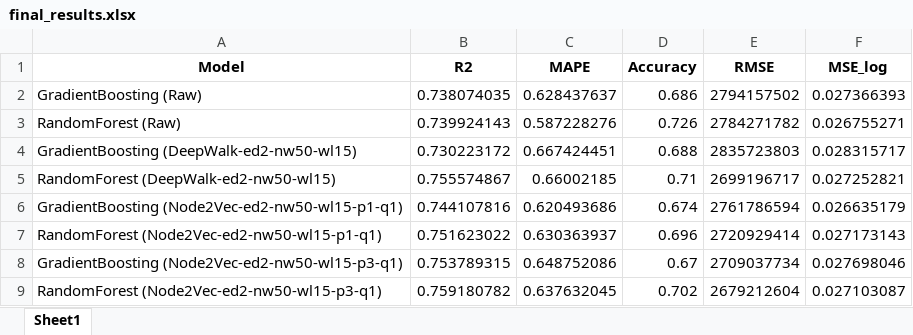
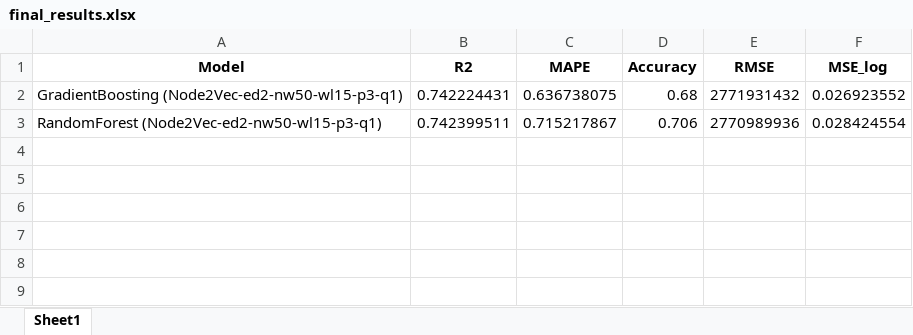
Before and after one commit to mamintoosi-papers-codes/House2Vec, an Excel workbook: results/MHD/final_results.xlsx, sheet Sheet1, drawn as a sheet; values as stored, in another font and other column widths than the file's, no borders; removed rows and columns are numbered as before the commit, all else as after; the diff names each change by its address in the sheet, - before the commit and + after, or states it on an @@ line.

```diff
--- a/results/MHD/final_results.xlsx (sheet Sheet1)
+++ b/results/MHD/final_results.xlsx (sheet Sheet1)
-row 2: GradientBoosting (Raw) | 0.738074035 | 0.628437637 | 0.686 | 2794157502 | 0.027366393
-row 3: RandomForest (Raw) | 0.739924143 | 0.587228276 | 0.726 | 2784271782 | 0.026755271
-row 4: GradientBoosting (DeepWalk-ed2-nw50-wl15) | 0.730223172 | 0.667424451 | 0.688 | 2835723803 | 0.028315717
-row 5: RandomForest (DeepWalk-ed2-nw50-wl15) | 0.755574867 | 0.66002185 | 0.71 | 2699196717 | 0.027252821
-row 6: GradientBoosting (Node2Vec-ed2-nw50-wl15-p1-q1) | 0.744107816 | 0.620493686 | 0.674 | 2761786594 | 0.026635179
-row 7: RandomForest (Node2Vec-ed2-nw50-wl15-p1-q1) | 0.751623022 | 0.630363937 | 0.696 | 2720929414 | 0.027173143
-B2 (R2): 0.753789315
+B2 (R2): 0.742224431
-C2 (MAPE): 0.648752086
+C2 (MAPE): 0.636738075
-D2 (Accuracy): 0.67
+D2 (Accuracy): 0.68
-E2 (RMSE): 2709037734
+E2 (RMSE): 2771931432
-F2 (MSE_log): 0.027698046
+F2 (MSE_log): 0.026923552
-B3 (R2): 0.759180782
+B3 (R2): 0.742399511
-C3 (MAPE): 0.637632045
+C3 (MAPE): 0.715217867
-D3 (Accuracy): 0.702
+D3 (Accuracy): 0.706
-E3 (RMSE): 2679212604
+E3 (RMSE): 2770989936
-F3 (MSE_log): 0.027103087
+F3 (MSE_log): 0.028424554
```
Also changed, not shown: results/CA/final_results.xlsx, results/CA/node2vec_embedding_size_results.xlsx, 7 other files.
